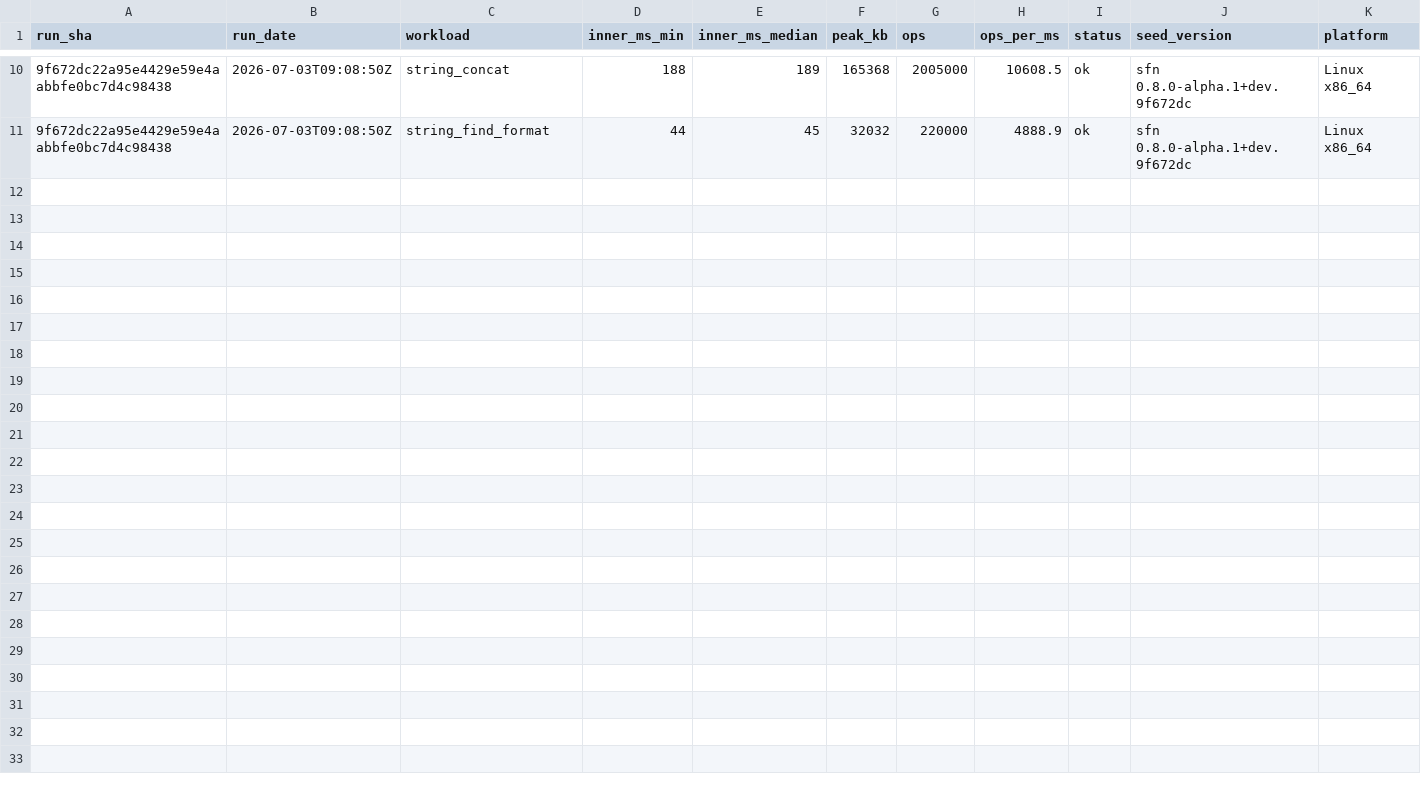
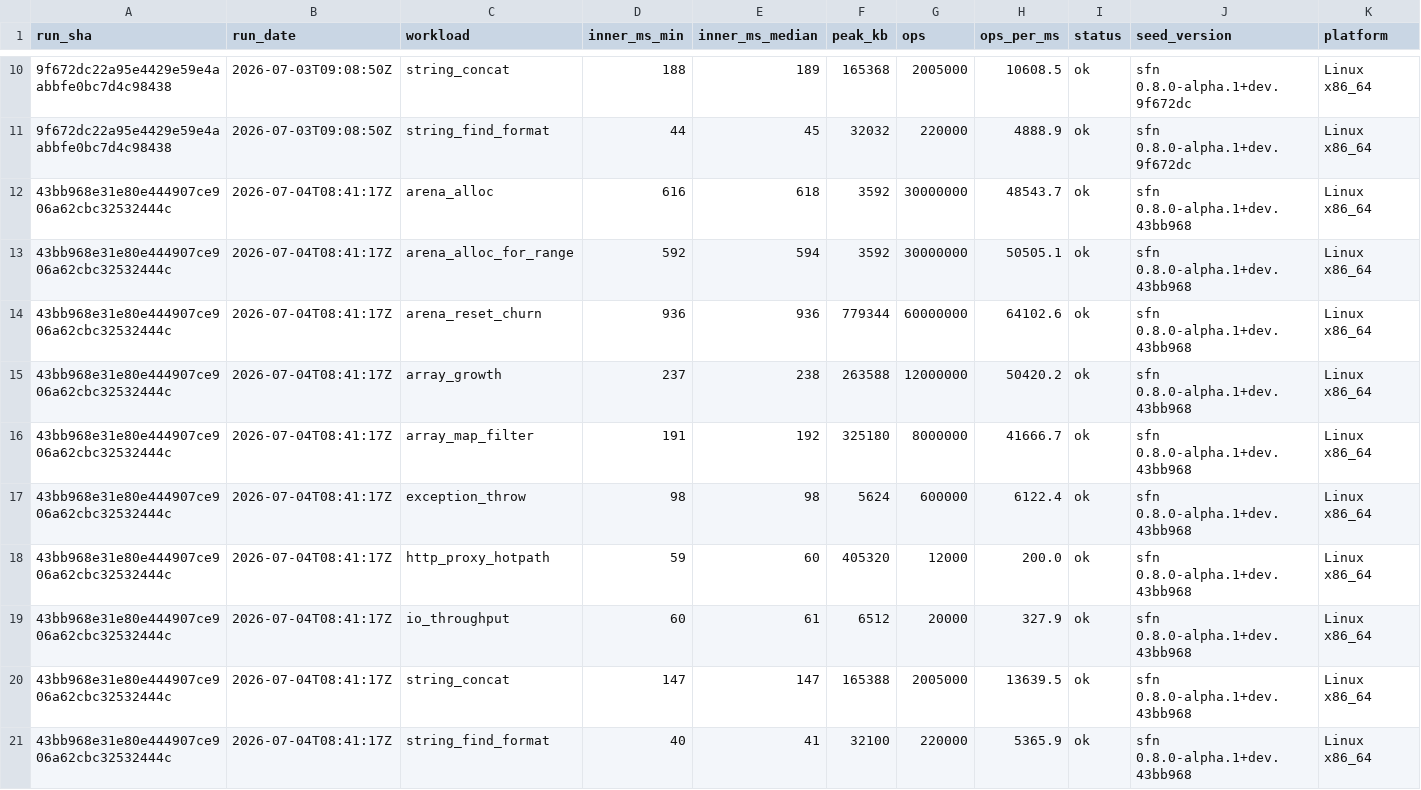
Before and after one commit to SailfinIO/sailfin, a CSV file: runtime.csv, drawn as a sheet; only a part is shown, gaps mark what is left out; the diff names each change by its address in the sheet, - before the commit and + after, or states it on an @@ line.

```diff
--- a/runtime.csv
+++ b/runtime.csv
+row 12: 43bb968e31e80e444907ce906a62cbc32532444c | 2026-07-04T08:41:17Z | arena_alloc | 616 | 618 | 3592 | 30000000 | 48543.7 | ok | sfn 0.8.0-alpha.1+dev.43bb968 | Linux x86_64
+row 13: 43bb968e31e80e444907ce906a62cbc32532444c | 2026-07-04T08:41:17Z | arena_alloc_for_range | 592 | 594 | 3592 | 30000000 | 50505.1 | ok | sfn 0.8.0-alpha.1+dev.43bb968 | Linux x86_64
+row 14: 43bb968e31e80e444907ce906a62cbc32532444c | 2026-07-04T08:41:17Z | arena_reset_churn | 936 | 936 | 779344 | 60000000 | 64102.6 | ok | sfn 0.8.0-alpha.1+dev.43bb968 | Linux x86_64
+row 15: 43bb968e31e80e444907ce906a62cbc32532444c | 2026-07-04T08:41:17Z | array_growth | 237 | 238 | 263588 | 12000000 | 50420.2 | ok | sfn 0.8.0-alpha.1+dev.43bb968 | Linux x86_64
+row 16: 43bb968e31e80e444907ce906a62cbc32532444c | 2026-07-04T08:41:17Z | array_map_filter | 191 | 192 | 325180 | 8000000 | 41666.7 | ok | sfn 0.8.0-alpha.1+dev.43bb968 | Linux x86_64
+row 17: 43bb968e31e80e444907ce906a62cbc32532444c | 2026-07-04T08:41:17Z | exception_throw | 98 | 98 | 5624 | 600000 | 6122.4 | ok | sfn 0.8.0-alpha.1+dev.43bb968 | Linux x86_64
+row 18: 43bb968e31e80e444907ce906a62cbc32532444c | 2026-07-04T08:41:17Z | http_proxy_hotpath | 59 | 60 | 405320 | 12000 | 200.0 | ok | sfn 0.8.0-alpha.1+dev.43bb968 | Linux x86_64
+row 19: 43bb968e31e80e444907ce906a62cbc32532444c | 2026-07-04T08:41:17Z | io_throughput | 60 | 61 | 6512 | 20000 | 327.9 | ok | sfn 0.8.0-alpha.1+dev.43bb968 | Linux x86_64
+row 20: 43bb968e31e80e444907ce906a62cbc32532444c | 2026-07-04T08:41:17Z | string_concat | 147 | 147 | 165388 | 2005000 | 13639.5 | ok | sfn 0.8.0-alpha.1+dev.43bb968 | Linux x86_64
+row 21: 43bb968e31e80e444907ce906a62cbc32532444c | 2026-07-04T08:41:17Z | string_find_format | 40 | 41 | 32100 | 220000 | 5365.9 | ok | sfn 0.8.0-alpha.1+dev.43bb968 | Linux x86_64
```
Also changed, not shown: 2 other files.
